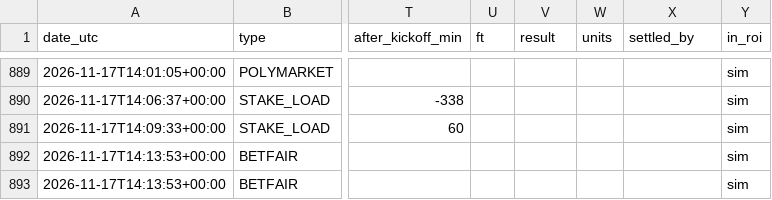
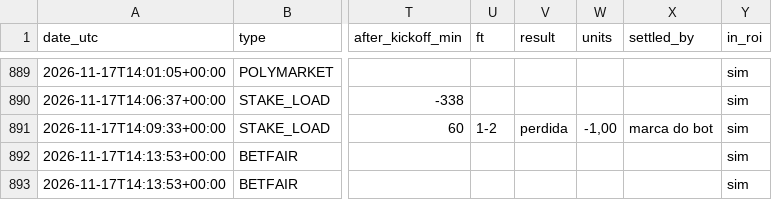
Before and after one commit to nunovinhas-creator/goal-roi, a CSV file: docs/bets.csv, drawn as a sheet; only a part is shown, gaps mark what is left out; the diff covers the shown part only; the diff names each change by its address in the sheet, - before the commit and + after, or states it on an @@ line.

```diff
--- a/docs/bets.csv
+++ b/docs/bets.csv
-U891 (ft): (empty)
+U891 (ft): 1-2
-V891 (result): (empty)
+V891 (result): perdida
-W891 (units): (empty)
+W891 (units): -1,00
-X891 (settled_by): (empty)
+X891 (settled_by): marca do bot
```
Also changed, not shown: 1 added row and 28 edited cells elsewhere in this file, 6 other files.
